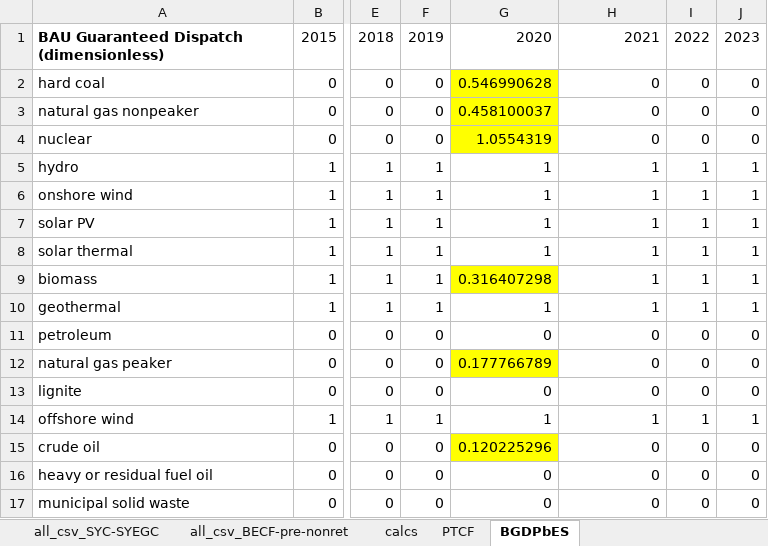
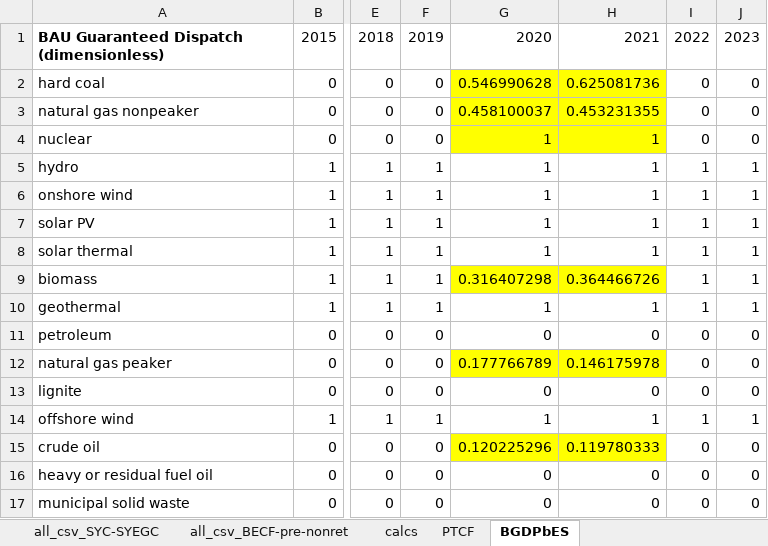
Before and after one commit to EnergyInnovation/eps-texas, an Excel workbook: InputData/elec/BGDPbES/BAU Guaranteed Dispatch Perc by Elec Source.xlsx, sheet BGDPbES, drawn as a sheet; only a part is shown, gaps mark what is left out; values as stored, in another font and other column widths than the file's, no borders; the diff names each change by its address in the sheet, - before the commit and + after, or states it on an @@ line.

```diff
--- a/InputData/elec/BGDPbES/BAU Guaranteed Dispatch Perc by Elec Source.xlsx (sheet BGDPbES)
+++ b/InputData/elec/BGDPbES/BAU Guaranteed Dispatch Perc by Elec Source.xlsx (sheet BGDPbES)
-H2: 0
+H2: 0.625081736
-H2:H4 fill: none
+H2:H4 fill: #FFFF00
-H3: 0
+H3: 0.453231355
-G4: 1.0554319
+G4: 1
-H4: 0
+H4: 1
-H9: 1
+H9: 0.364466726
-H9 fill: none
+H9 fill: #FFFF00
-H12: 0
+H12: 0.146175978
-H12 fill: none
+H12 fill: #FFFF00
-H15: 0
+H15: 0.119780333
-H15 fill: none
+H15 fill: #FFFF00
```
Also changed, not shown: sheet all_csv_BECF-pre-ret, sheet calcs, sheet About, formulas that keep their value, 5 other files.
